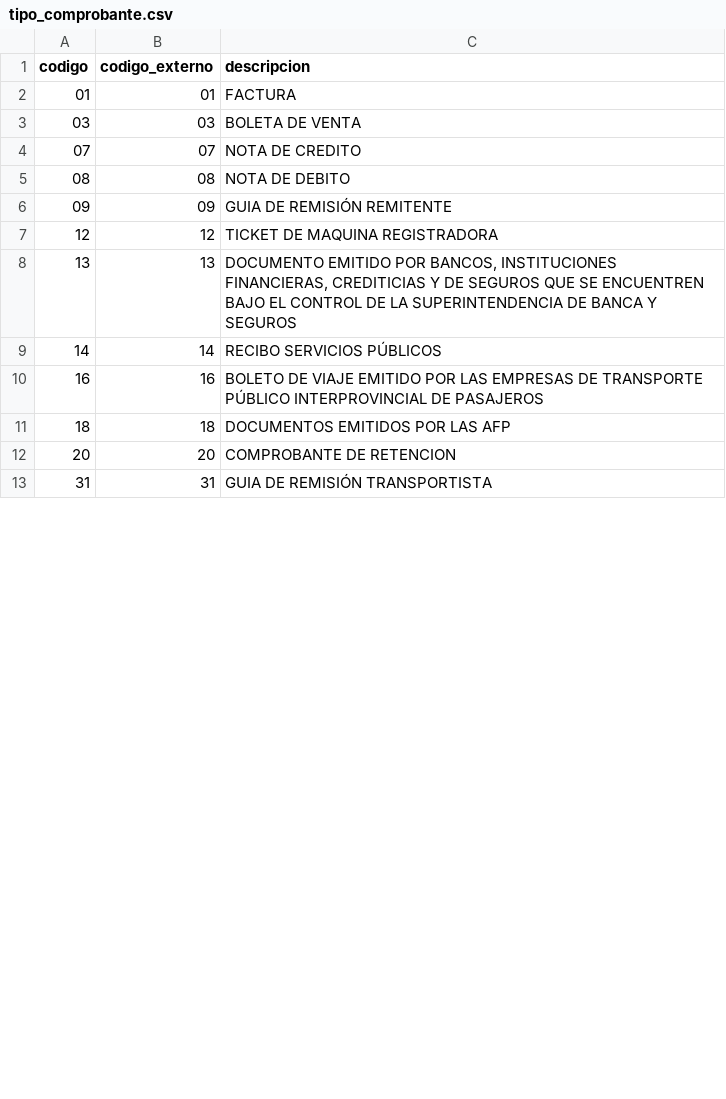
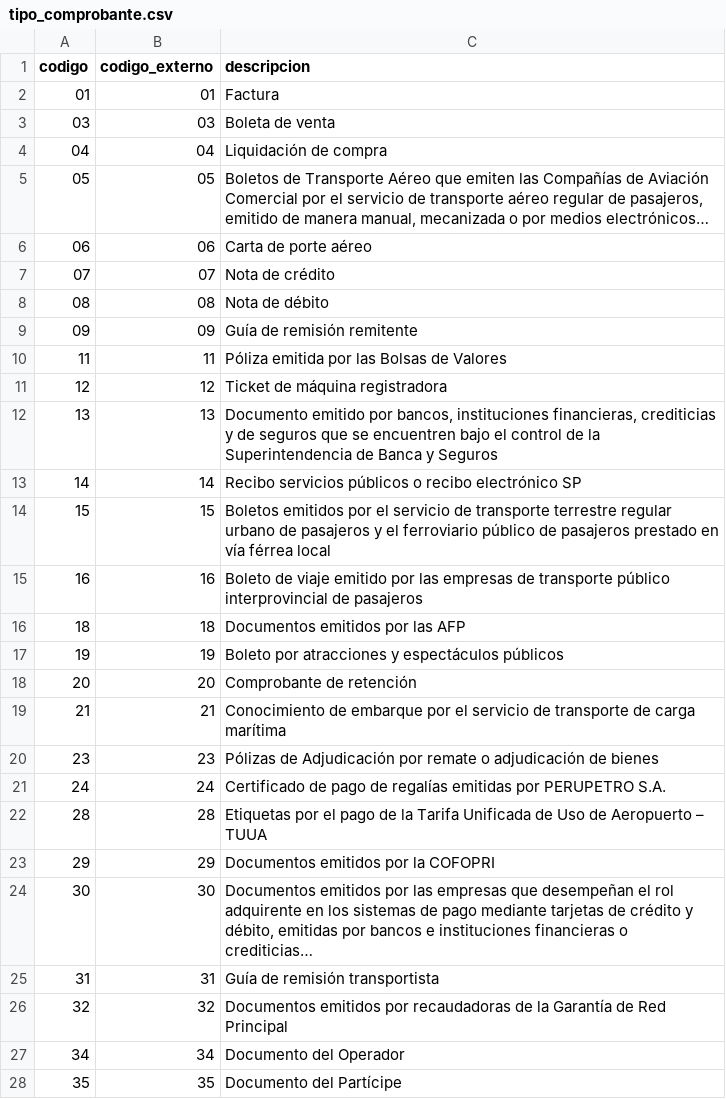
Before and after one commit to IsLozanDev/portfolio-islozandev, a CSV file: docs/datos-oficiales/tipo_comprobante.csv, drawn as a sheet; only a part is shown; the diff covers the shown part only.

```diff
--- a/docs/datos-oficiales/tipo_comprobante.csv
+++ b/docs/datos-oficiales/tipo_comprobante.csv
@@ -1,13 +1,28 @@
 codigo,codigo_externo,descripcion
-01,01,FACTURA
-03,03,BOLETA DE VENTA
-07,07,NOTA DE CREDITO
-08,08,NOTA DE DEBITO
-09,09,GUIA DE REMISIÓN REMITENTE
-12,12,TICKET DE MAQUINA REGISTRADORA
-13,13,"DOCUMENTO EMITIDO POR BANCOS, INSTITUCIONES FINANCIERAS, CREDITICIAS Y DE SEGUROS QUE SE ENCUENTREN BAJO EL CONTROL DE LA SUPERINTENDENCIA DE BANCA Y SEGUROS"
-14,14,RECIBO SERVICIOS PÚBLICOS
-16,16,BOLETO DE VIAJE EMITIDO POR LAS EMPRESAS DE TRANSPORTE PÚBLICO INTERPROVINCIAL DE PASAJEROS
-18,18,DOCUMENTOS EMITIDOS POR LAS AFP
-20,20,COMPROBANTE DE RETENCION
-31,31,GUIA DE REMISIÓN TRANSPORTISTA
+01,01,Factura
+03,03,Boleta de venta
+04,04,Liquidación de compra
+05,05,"Boletos de Transporte Aéreo que emiten las Compañías de Aviación Comercial por el servicio de transporte aéreo regular de pasajeros, emitido de manera manual, mecanizada o por medios electrónicos…"
+06,06,Carta de porte aéreo
+07,07,Nota de crédito
+08,08,Nota de débito
+09,09,Guía de remisión remitente
+11,11,Póliza emitida por las Bolsas de Valores
+12,12,Ticket de máquina registradora
+13,13,"Documento emitido por bancos, instituciones financieras, crediticias y de seguros que se encuentren bajo el control de la Superintendencia de Banca y Seguros"
+14,14,Recibo servicios públicos o recibo electrónico SP
+15,15,Boletos emitidos por el servicio de transporte terrestre regular urbano de pasajeros y el ferroviario público de pasajeros prestado en vía férrea local
+16,16,Boleto de viaje emitido por las empresas de transporte público interprovincial de pasajeros
+18,18,Documentos emitidos por las AFP
+19,19,Boleto por atracciones y espectáculos públicos
+20,20,Comprobante de retención
+21,21,Conocimiento de embarque por el servicio de transporte de carga marítima
+23,23,Pólizas de Adjudicación por remate o adjudicación de bienes
+24,24,Certificado de pago de regalías emitidas por PERUPETRO S.A.
+28,28,Etiquetas por el pago de la Tarifa Unificada de Uso de Aeropuerto – TUUA
+29,29,Documentos emitidos por la COFOPRI
+30,30,"Documentos emitidos por las empresas que desempeñan el rol adquirente en los sistemas de pago mediante tarjetas de crédito y débito, emitidas por bancos e instituciones financieras o crediticias…"
+31,31,Guía de remisión transportista
+32,32,Documentos emitidos por recaudadoras de la Garantía de Red Principal
+34,34,Documento del Operador
+35,35,Documento del Partícipe
```
Also changed, not shown: 8 added rows and 5 edited cells elsewhere in this file, docs/datos-oficiales/afectacion_igv.csv, docs/datos-oficiales/tipo_doc_identidad.csv, 20 other files.
